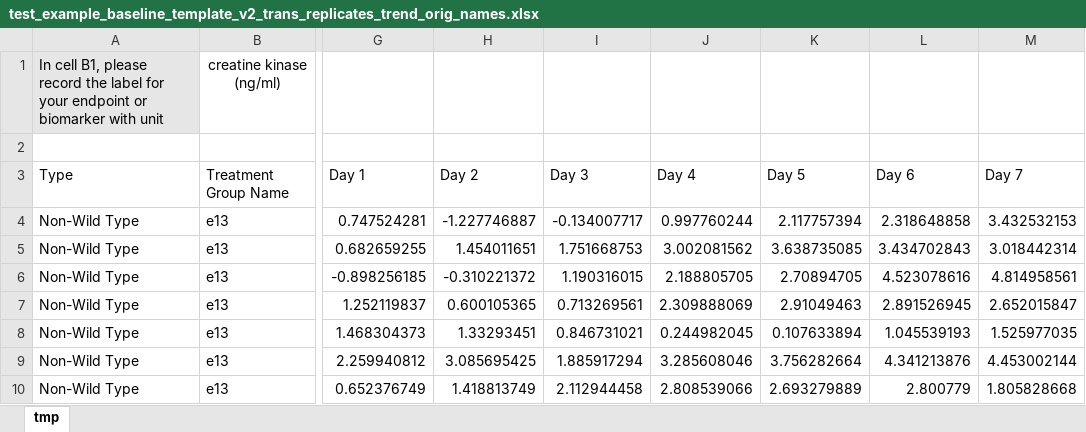
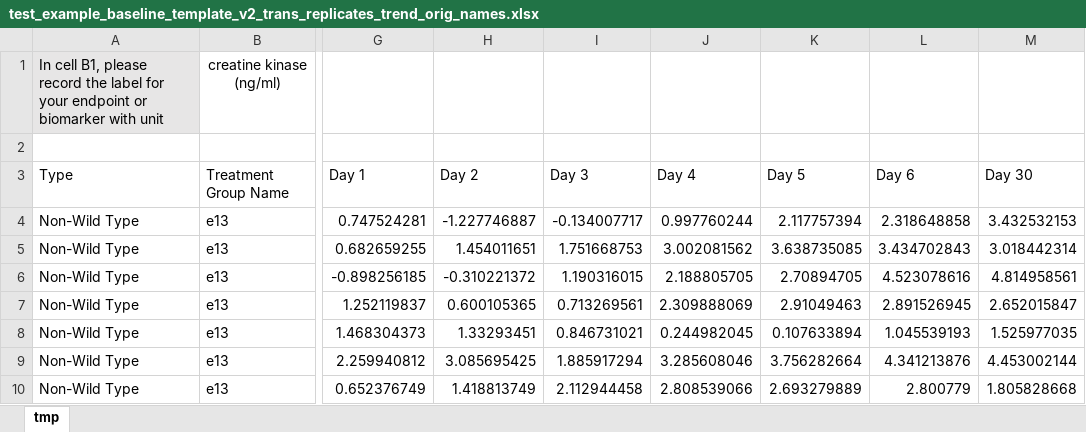
Before and after one commit to fdrennan/bmrn-test, an Excel workbook: test_example_baseline_template_v2_trans_replicates_trend_orig_names.xlsx, sheet tmp, drawn as a sheet; only a part is shown, gaps mark what is left out; values as stored, in another font and other column widths than the file's, no borders; the diff names each change by its address in the sheet, - before the commit and + after, or states it on an @@ line.

```diff
--- a/test_example_baseline_template_v2_trans_replicates_trend_orig_names.xlsx (sheet tmp)
+++ b/test_example_baseline_template_v2_trans_replicates_trend_orig_names.xlsx (sheet tmp)
-M3: Day 7
+M3: Day 30
```
Also changed, not shown: 4 other files.
